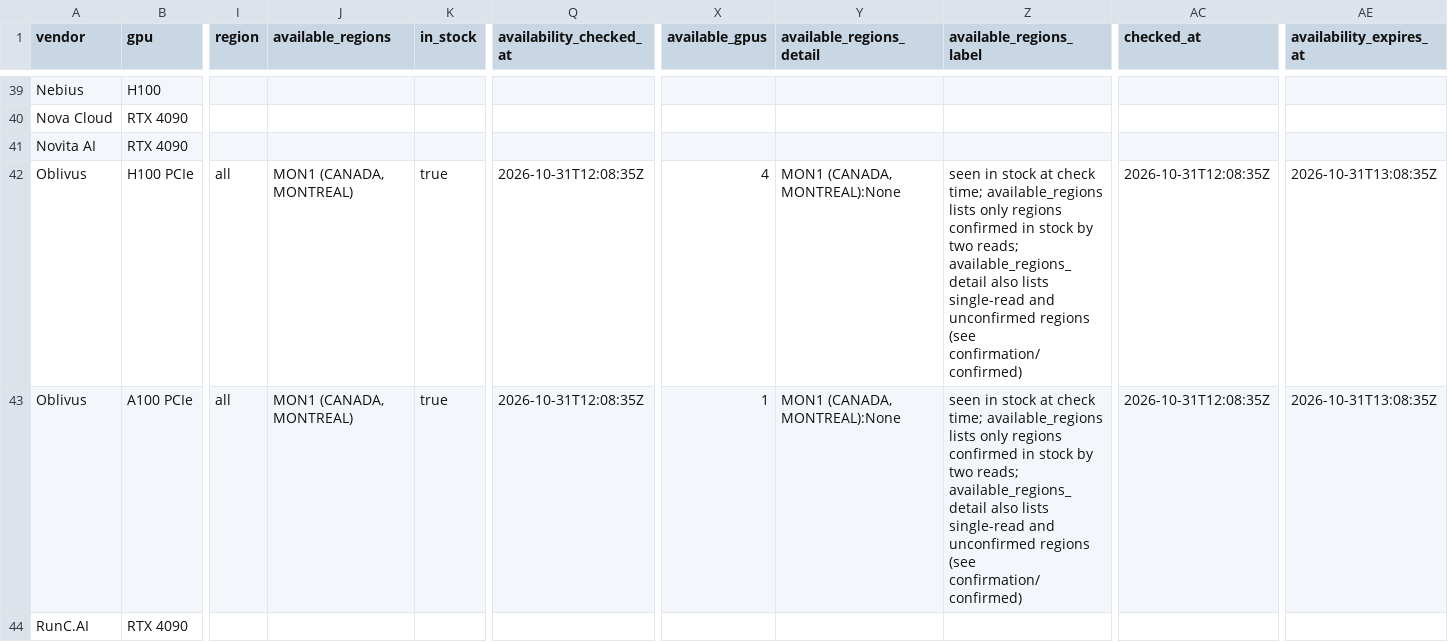
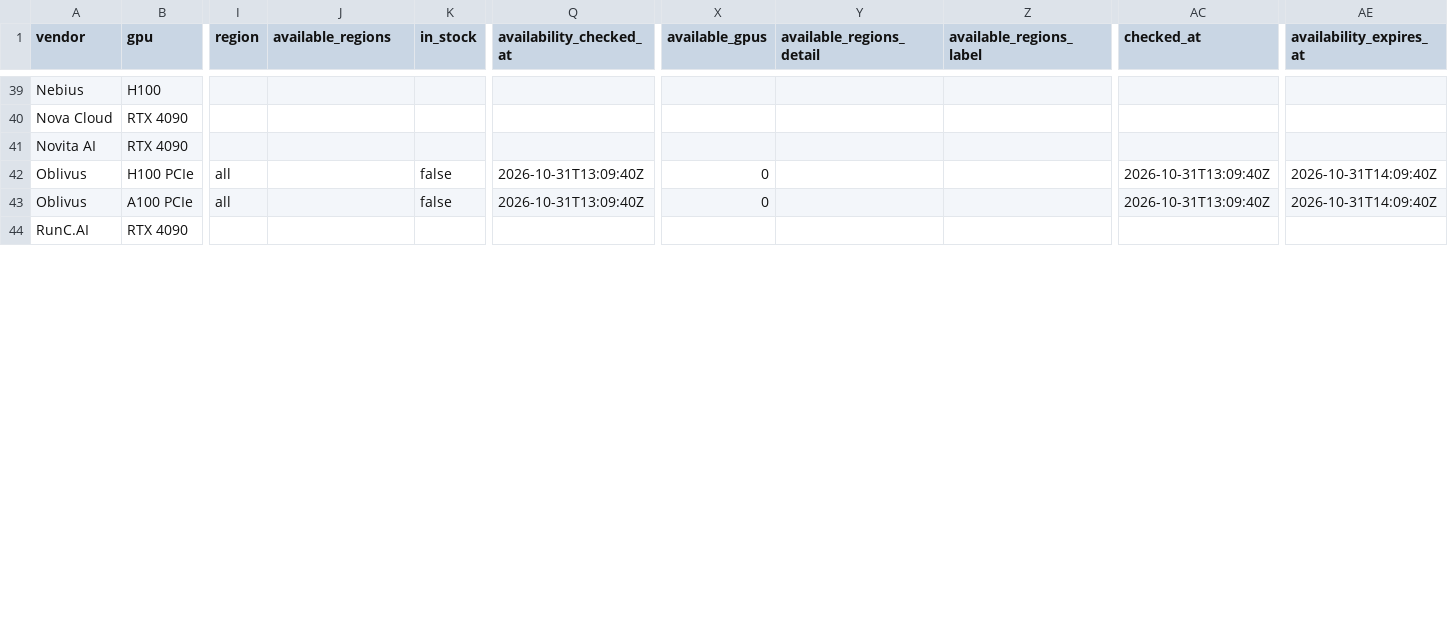
Before and after one commit to connormatthewdouglas/agent-work-stack-deals, a CSV file: latest/feed_enriched_v2_latest.csv, drawn as a sheet; only a part is shown, gaps mark what is left out; the diff covers the shown part only; the diff names each change by its address in the sheet, - before the commit and + after, or states it on an @@ line.

```diff
--- a/latest/feed_enriched_v2_latest.csv
+++ b/latest/feed_enriched_v2_latest.csv
-J42:J43 (available_regions): MON1 (CANADA, MONTREAL)
+J42:J43 (available_regions): (empty)
-K42:K43 (in_stock): true
+K42:K43 (in_stock): false
-Q42:Q43 (availability_checked_at): 2026-10-31T12:08:35Z
+Q42:Q43 (availability_checked_at): 2026-10-31T13:09:40Z
-X42 (available_gpus): 4
+X42 (available_gpus): 0
-Y42:Y43 (available_regions_detail): MON1 (CANADA, MONTREAL):None
+Y42:Y43 (available_regions_detail): (empty)
-Z42:Z43 (available_regions_label): seen in stock at check time; available_regions lists only regions confirmed in stock by two reads; available_regions_detail also lists single-read and unconfirmed regions (see confirmation/confirmed)
+Z42:Z43 (available_regions_label): (empty)
-AC42:AC43 (checked_at): 2026-10-31T12:08:35Z
+AC42:AC43 (checked_at): 2026-10-31T13:09:40Z
-AE42:AE43 (availability_expires_at): 2026-10-31T13:08:35Z
+AE42:AE43 (availability_expires_at): 2026-10-31T14:09:40Z
-X43 (available_gpus): 1
+X43 (available_gpus): 0
```
Also changed, not shown: 117 edited cells elsewhere in this file, latest/availability_v2_latest.csv, 3 other files.
